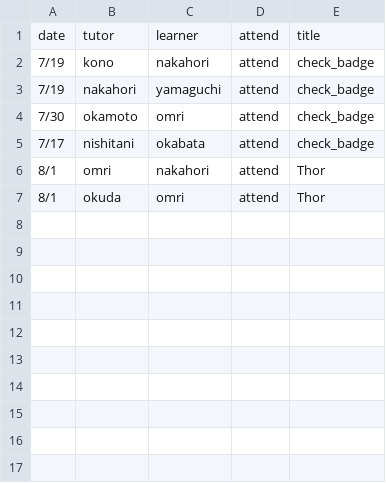
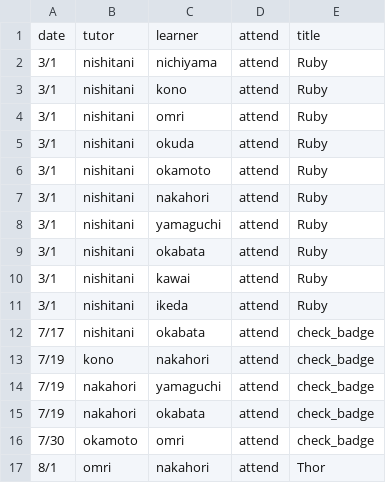
Before and after one commit to gdgdhori/jekyll_blog, a CSV file: csv/check_badges.csv, drawn as a sheet.

Commit message:
add badge_table

```diff
--- a/csv/check_badges.csv
+++ b/csv/check_badges.csv
@@ -1,7 +1,17 @@
 date,tutor,learner,attend,title
+3/1,nishitani,nichiyama,attend,Ruby
+3/1,nishitani,kono,attend,Ruby
+3/1,nishitani,omri,attend,Ruby
+3/1,nishitani,okuda,attend,Ruby
+3/1,nishitani,okamoto,attend,Ruby
+3/1,nishitani,nakahori,attend,Ruby
+3/1,nishitani,yamaguchi,attend,Ruby
+3/1,nishitani,okabata,attend,Ruby
+3/1,nishitani,kawai,attend,Ruby
+3/1,nishitani,ikeda,attend,Ruby
+7/17,nishitani,okabata,attend,check_badge
 7/19,kono,nakahori,attend,check_badge
 7/19,nakahori,yamaguchi,attend,check_badge
+7/19,nakahori,okabata,attend,check_badge
 7/30,okamoto,omri,attend,check_badge
-7/17,nishitani,okabata,attend,check_badge
 8/1,omri,nakahori,attend,Thor
-8/1,okuda,omri,attend,Thor
```
Also changed, not shown: 9 other files.
